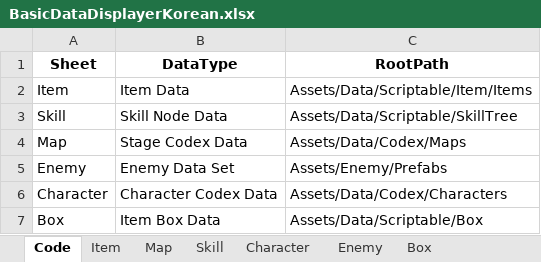
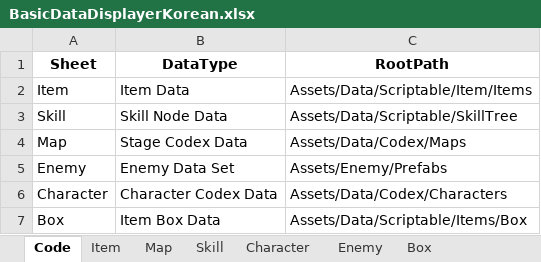
Before and after one commit to asdqwer132/Catnip-Guardians2, an Excel workbook: Assets/Data/Excel/BasicDataDisplayerKorean.xlsx, sheet Code, drawn as a sheet; values as stored, in another font and other column widths than the file's, no borders; the diff names each change by its address in the sheet, - before the commit and + after, or states it on an @@ line.

Commit message:
Import box rewards from Excel with independent chances and clip-only opening

```diff
--- a/Assets/Data/Excel/BasicDataDisplayerKorean.xlsx (sheet Code)
+++ b/Assets/Data/Excel/BasicDataDisplayerKorean.xlsx (sheet Code)
-C7 (RootPath): Assets/Data/Scriptable/Box
+C7 (RootPath): Assets/Data/Scriptable/Items/Box
```
Also changed, not shown: Assets/Data/Excel/BasicDataDisplayerEnglish.xlsx, Assets/Data/Excel/BasicDataIdentify.xlsx, 17 other files.
